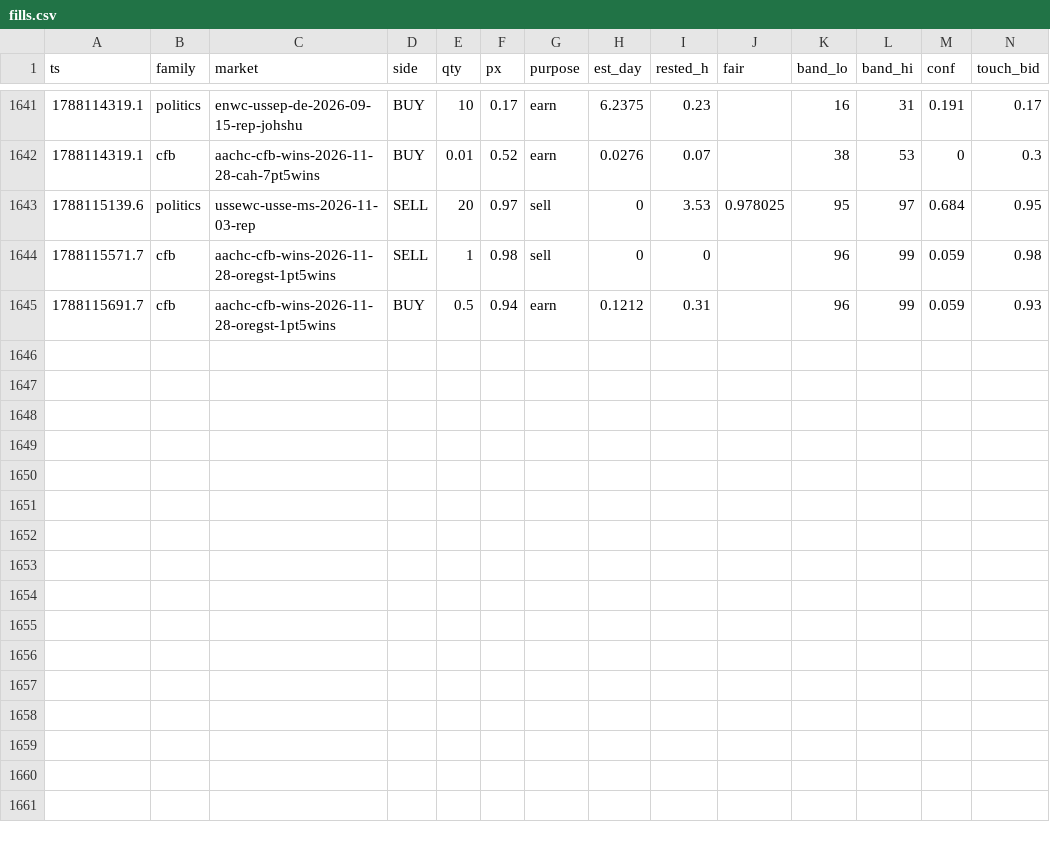
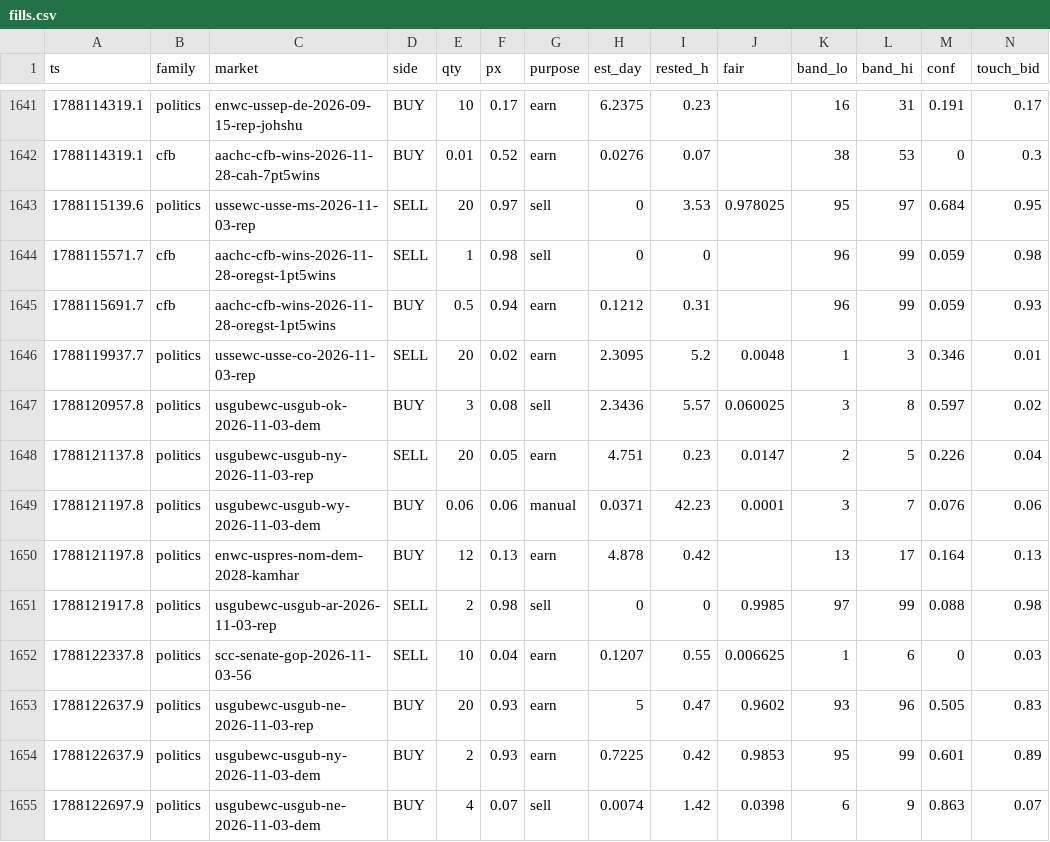
Before and after one commit to christophercox2-boop/liquidity-rewards, a CSV file: data/fills.csv, drawn as a sheet; only a part is shown, gaps mark what is left out; rows hold the shown columns only; the diff names each change by its address in the sheet, - before the commit and + after, or states it on an @@ line.

Commit message:
fills archive: +10 rows [skip ci]

```diff
--- a/data/fills.csv
+++ b/data/fills.csv
+row 1646: 1788119937.7 | politics | ussewc-usse-co-2026-11-03-rep | SELL | 20 | 0.02 | earn | 2.3095 | 5.2 | 0.0048 | 1 | 3 | 0.346 | 0.01
+row 1647: 1788120957.8 | politics | usgubewc-usgub-ok-2026-11-03-dem | BUY | 3 | 0.08 | sell | 2.3436 | 5.57 | 0.060025 | 3 | 8 | 0.597 | 0.02
+row 1648: 1788121137.8 | politics | usgubewc-usgub-ny-2026-11-03-rep | SELL | 20 | 0.05 | earn | 4.751 | 0.23 | 0.0147 | 2 | 5 | 0.226 | 0.04
+row 1649: 1788121197.8 | politics | usgubewc-usgub-wy-2026-11-03-dem | BUY | 0.06 | 0.06 | manual | 0.0371 | 42.23 | 0.0001 | 3 | 7 | 0.076 | 0.06
+row 1650: 1788121197.8 | politics | enwc-uspres-nom-dem-2028-kamhar | BUY | 12 | 0.13 | earn | 4.878 | 0.42 |  | 13 | 17 | 0.164 | 0.13
+row 1651: 1788121917.8 | politics | usgubewc-usgub-ar-2026-11-03-rep | SELL | 2 | 0.98 | sell | 0 | 0 | 0.9985 | 97 | 99 | 0.088 | 0.98
+row 1652: 1788122337.8 | politics | scc-senate-gop-2026-11-03-56 | SELL | 10 | 0.04 | earn | 0.1207 | 0.55 | 0.006625 | 1 | 6 | 0 | 0.03
+row 1653: 1788122637.9 | politics | usgubewc-usgub-ne-2026-11-03-rep | BUY | 20 | 0.93 | earn | 5 | 0.47 | 0.9602 | 93 | 96 | 0.505 | 0.83
+row 1654: 1788122637.9 | politics | usgubewc-usgub-ny-2026-11-03-dem | BUY | 2 | 0.93 | earn | 0.7225 | 0.42 | 0.9853 | 95 | 99 | 0.601 | 0.89
+row 1655: 1788122697.9 | politics | usgubewc-usgub-ne-2026-11-03-dem | BUY | 4 | 0.07 | sell | 0.0074 | 1.42 | 0.0398 | 6 | 9 | 0.863 | 0.07
```
